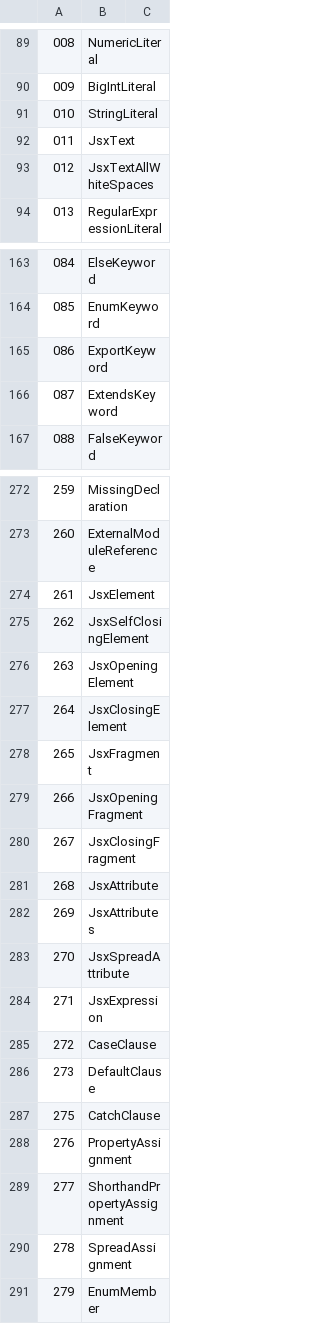
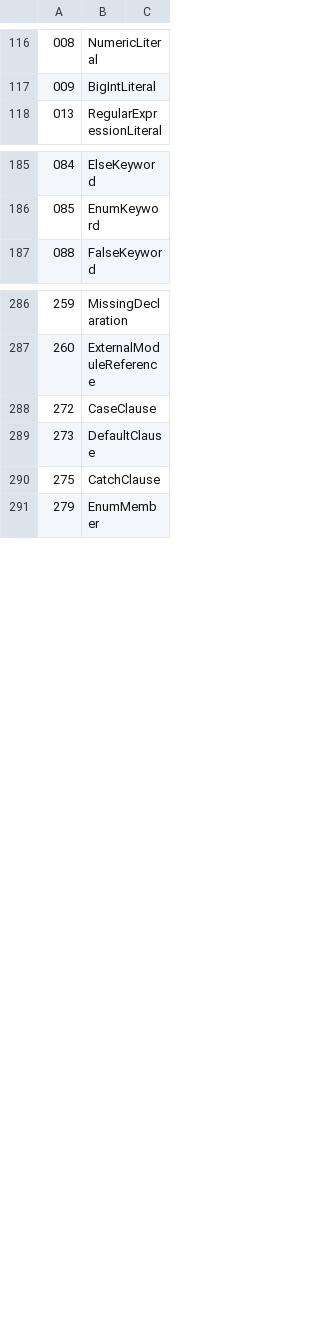
Before and after one commit to LongTengDao/j-ts, a TSV file: build/knownSyntaxKind.tsv, drawn as a sheet; only a part is shown, gaps mark what is left out; removed rows and columns are numbered as before the commit, all else as after; the diff covers the shown part only; the diff names each change by its address in the sheet, - before the commit and + after, or states it on an @@ line.

```diff
--- a/build/knownSyntaxKind.tsv
+++ b/build/knownSyntaxKind.tsv
-row 91: 010 | StringLiteral
-row 92: 011 | JsxText
-row 93: 012 | JsxTextAllWhiteSpaces
-row 165: 086 | ExportKeyword
-row 166: 087 | ExtendsKeyword
-row 274: 261 | JsxElement
-row 275: 262 | JsxSelfClosingElement
-row 276: 263 | JsxOpeningElement
-row 277: 264 | JsxClosingElement
-row 278: 265 | JsxFragment
-row 279: 266 | JsxOpeningFragment
-row 280: 267 | JsxClosingFragment
-row 281: 268 | JsxAttribute
-row 282: 269 | JsxAttributes
-row 283: 270 | JsxSpreadAttribute
-row 284: 271 | JsxExpression
-row 288: 276 | PropertyAssignment
-row 289: 277 | ShorthandPropertyAssignment
-row 290: 278 | SpreadAssignment
```
Also changed, not shown: 27 added rows and 8 removed rows elsewhere in this file, 37 other files.
